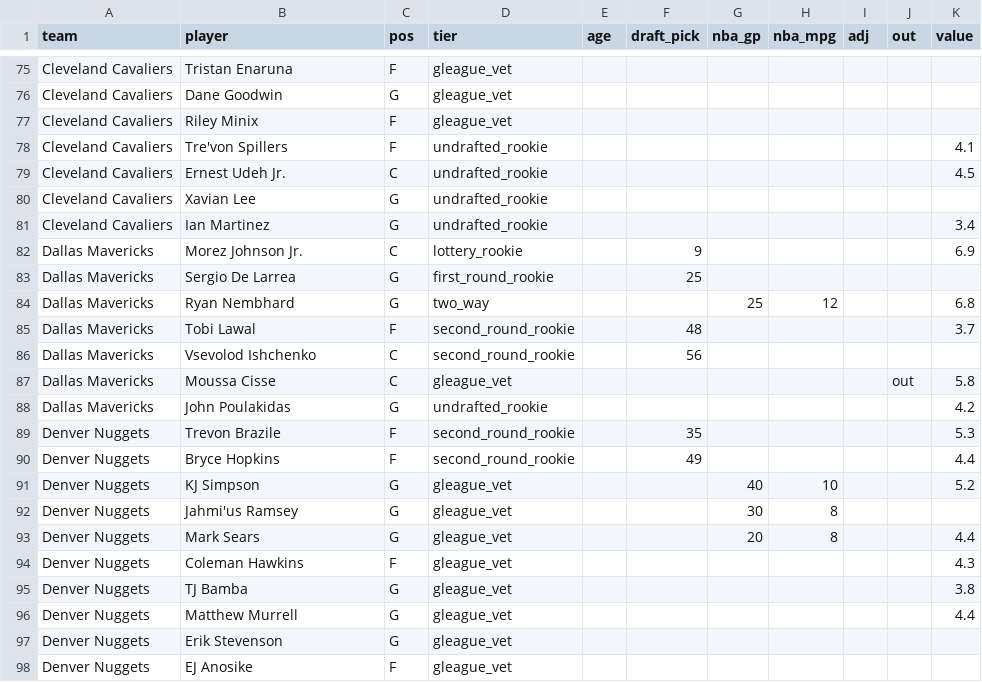
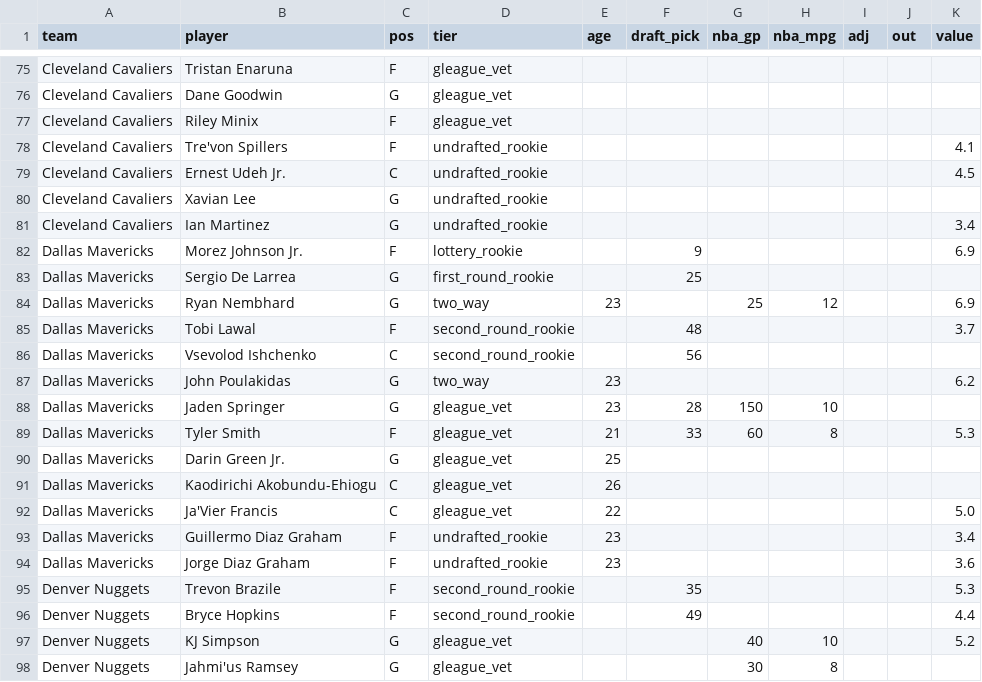
Before and after one commit to taking0verMDL/X, a CSV file: summer_league/rosters_2026.csv, drawn as a sheet; only a part is shown, gaps mark what is left out; the shorter side is filled out with more unchanged rows.

```diff
--- a/summer_league/rosters_2026.csv
+++ b/summer_league/rosters_2026.csv
@@ -81,9 +81,15 @@ Cleveland Cavaliers,Xavian Lee,G,undrafted_rookie,,,,,,,
 Cleveland Cavaliers,Ian Martinez,G,undrafted_rookie,,,,,,,3.4
-Dallas Mavericks,Morez Johnson Jr.,C,lottery_rookie,,9,,,,,6.9
+Dallas Mavericks,Morez Johnson Jr.,F,lottery_rookie,,9,,,,,6.9
 Dallas Mavericks,Sergio De Larrea,G,first_round_rookie,,25,,,,,
-Dallas Mavericks,Ryan Nembhard,G,two_way,,,25,12,,,6.8
+Dallas Mavericks,Ryan Nembhard,G,two_way,23,,25,12,,,6.9
 Dallas Mavericks,Tobi Lawal,F,second_round_rookie,,48,,,,,3.7
 Dallas Mavericks,Vsevolod Ishchenko,C,second_round_rookie,,56,,,,,
-Dallas Mavericks,Moussa Cisse,C,gleague_vet,,,,,,out,5.8
-Dallas Mavericks,John Poulakidas,G,undrafted_rookie,,,,,,,4.2
+Dallas Mavericks,John Poulakidas,G,two_way,23,,,,,,6.2
+Dallas Mavericks,Jaden Springer,G,gleague_vet,23,28,150,10,,,
+Dallas Mavericks,Tyler Smith,F,gleague_vet,21,33,60,8,,,5.3
+Dallas Mavericks,Darin Green Jr.,G,gleague_vet,25,,,,,,
+Dallas Mavericks,Kaodirichi Akobundu-Ehiogu,C,gleague_vet,26,,,,,,
+Dallas Mavericks,Ja'Vier Francis,C,gleague_vet,22,,,,,,5.0
+Dallas Mavericks,Guillermo Diaz Graham,F,undrafted_rookie,23,,,,,,3.4
+Dallas Mavericks,Jorge Diaz Graham,F,undrafted_rookie,23,,,,,,3.6
 Denver Nuggets,Trevon Brazile,F,second_round_rookie,,35,,,,,5.3
```
Also changed, not shown: summer_league/ratings_2026.csv.
